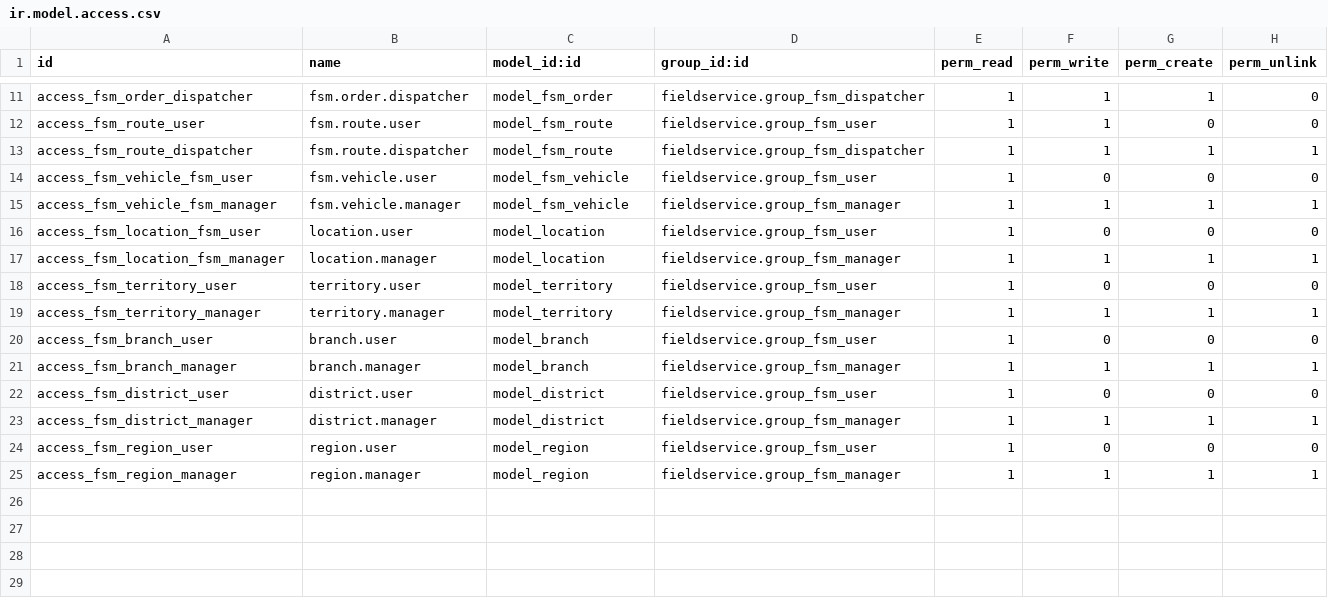
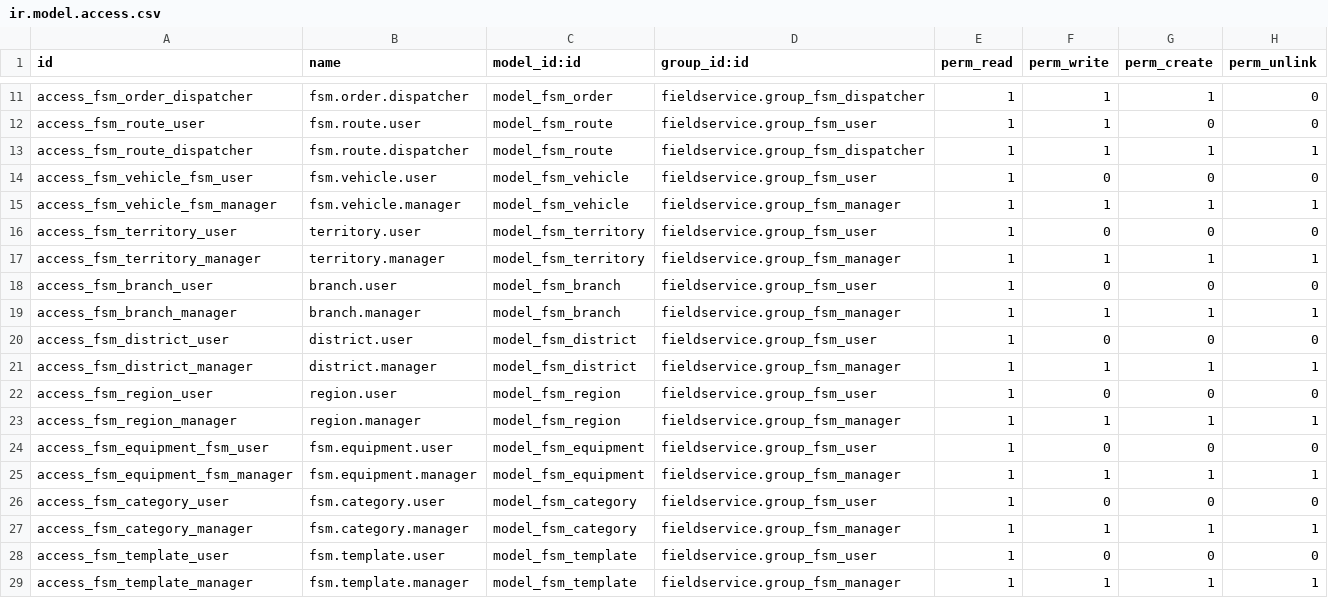
Before and after one commit to BADEP/field-service, a CSV file: fieldservice/security/ir.model.access.csv, drawn as a sheet; only a part is shown, gaps mark what is left out.

```diff
--- a/fieldservice/security/ir.model.access.csv
+++ b/fieldservice/security/ir.model.access.csv
@@ -15,11 +15,15 @@ access_fsm_vehicle_fsm_user,fsm.vehicle.user,model_fsm_vehicle,fieldservice.grou
 access_fsm_vehicle_fsm_manager,fsm.vehicle.manager,model_fsm_vehicle,fieldservice.group_fsm_manager,1,1,1,1
-access_fsm_location_fsm_user,location.user,model_location,fieldservice.group_fsm_user,1,0,0,0
-access_fsm_location_fsm_manager,location.manager,model_location,fieldservice.group_fsm_manager,1,1,1,1
-access_fsm_territory_user,territory.user,model_territory,fieldservice.group_fsm_user,1,0,0,0
-access_fsm_territory_manager,territory.manager,model_territory,fieldservice.group_fsm_manager,1,1,1,1
-access_fsm_branch_user,branch.user,model_branch,fieldservice.group_fsm_user,1,0,0,0
-access_fsm_branch_manager,branch.manager,model_branch,fieldservice.group_fsm_manager,1,1,1,1
-access_fsm_district_user,district.user,model_district,fieldservice.group_fsm_user,1,0,0,0
-access_fsm_district_manager,district.manager,model_district,fieldservice.group_fsm_manager,1,1,1,1
-access_fsm_region_user,region.user,model_region,fieldservice.group_fsm_user,1,0,0,0
-access_fsm_region_manager,region.manager,model_region,fieldservice.group_fsm_manager,1,1,1,1
+access_fsm_territory_user,territory.user,model_fsm_territory,fieldservice.group_fsm_user,1,0,0,0
+access_fsm_territory_manager,territory.manager,model_fsm_territory,fieldservice.group_fsm_manager,1,1,1,1
+access_fsm_branch_user,branch.user,model_fsm_branch,fieldservice.group_fsm_user,1,0,0,0
+access_fsm_branch_manager,branch.manager,model_fsm_branch,fieldservice.group_fsm_manager,1,1,1,1
+access_fsm_district_user,district.user,model_fsm_district,fieldservice.group_fsm_user,1,0,0,0
+access_fsm_district_manager,district.manager,model_fsm_district,fieldservice.group_fsm_manager,1,1,1,1
+access_fsm_region_user,region.user,model_fsm_region,fieldservice.group_fsm_user,1,0,0,0
+access_fsm_region_manager,region.manager,model_fsm_region,fieldservice.group_fsm_manager,1,1,1,1
+access_fsm_equipment_fsm_user,fsm.equipment.user,model_fsm_equipment,fieldservice.group_fsm_user,1,0,0,0
+access_fsm_equipment_fsm_manager,fsm.equipment.manager,model_fsm_equipment,fieldservice.group_fsm_manager,1,1,1,1
+access_fsm_category_user,fsm.category.user,model_fsm_category,fieldservice.group_fsm_user,1,0,0,0
+access_fsm_category_manager,fsm.category.manager,model_fsm_category,fieldservice.group_fsm_manager,1,1,1,1
+access_fsm_template_user,fsm.template.user,model_fsm_template,fieldservice.group_fsm_user,1,0,0,0
+access_fsm_template_manager,fsm.template.manager,model_fsm_template,fieldservice.group_fsm_manager,1,1,1,1
```
Also changed, not shown: 46 other files.
